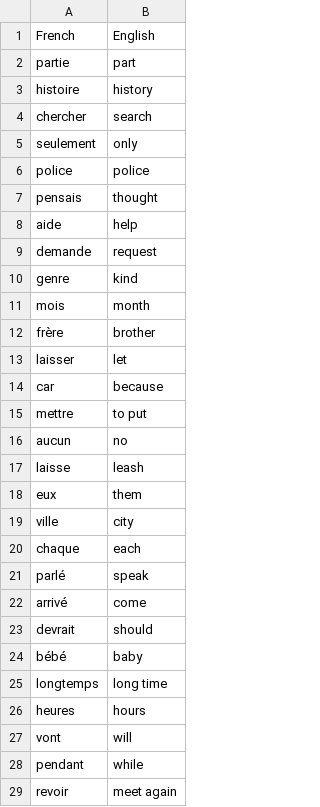
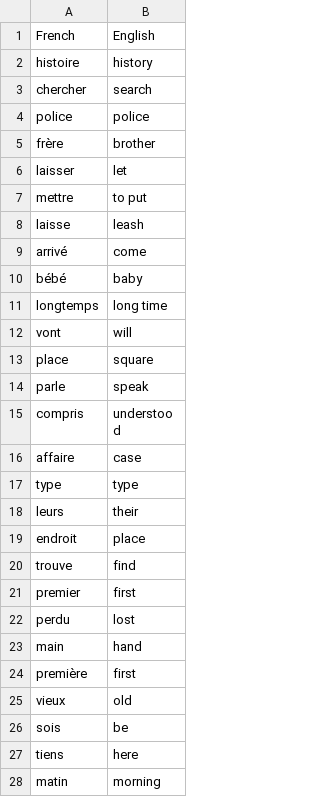
Before and after one commit to jnemcic/flash-card-translation, a CSV file: data/words_to_learn.csv, drawn as a sheet; only a part is shown; the shorter side is filled out with more unchanged rows; the diff covers the shown part only.

Commit message:
Words removed from data if known.

```diff
--- a/data/words_to_learn.csv
+++ b/data/words_to_learn.csv
@@ -1,29 +1,12 @@
 French,English
-partie,part
 histoire,history
 chercher,search
-seulement,only
 police,police
-pensais,thought
-aide,help
-demande,request
-genre,kind
-mois,month
 frère,brother
 laisser,let
-car,because
 mettre,to put
-aucun,no
 laisse,leash
-eux,them
-ville,city
-chaque,each
-parlé,speak
 arrivé,come
-devrait,should
 bébé,baby
 longtemps,long time
-heures,hours
 vont,will
-pendant,while
-revoir,meet again
```
Also changed, not shown: 37 removed rows elsewhere in this file, 1 other file.
